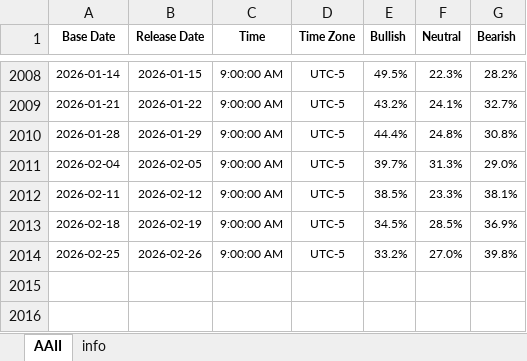
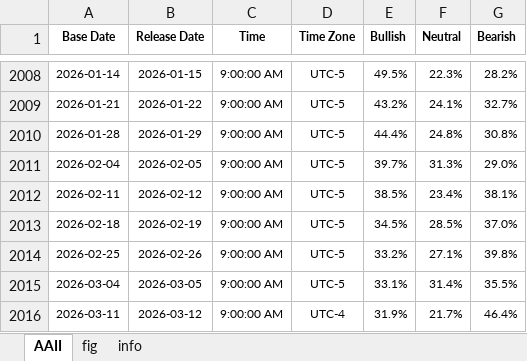
Before and after one commit to Tommylee1013/AlternativeData, an Excel workbook: data/sentiment/AAII Sentiment.xlsx, sheet AAII, drawn as a sheet; only a part is shown, gaps mark what is left out; values as stored, in another font and other column widths than the file's, no borders; the diff names each change by its address in the sheet, - before the commit and + after, or states it on an @@ line.

Commit message:
Data update (2026/03/17)

```diff
--- a/data/sentiment/AAII Sentiment.xlsx (sheet AAII)
+++ b/data/sentiment/AAII Sentiment.xlsx (sheet AAII)
+sheet tab: fig
-F2012 (Neutral): 23.3%
+F2012 (Neutral): 23.4%
-G2013 (Bearish): 36.9%
+G2013 (Bearish): 37.0%
-F2014 (Neutral): 27.0%
+F2014 (Neutral): 27.1%
+row 2015: 2026-03-04 | 2026-03-05 | 9:00:00 AM | UTC-5 | 33.1% | 31.4% | 35.5%
+row 2016: 2026-03-11 | 2026-03-12 | 9:00:00 AM | UTC-4 | 31.9% | 21.7% | 46.4%
```
Also changed, not shown: charts or pictures, data/commodity/Lithium.xlsx, data/commodity/Steel.xlsx, 11 other files.
